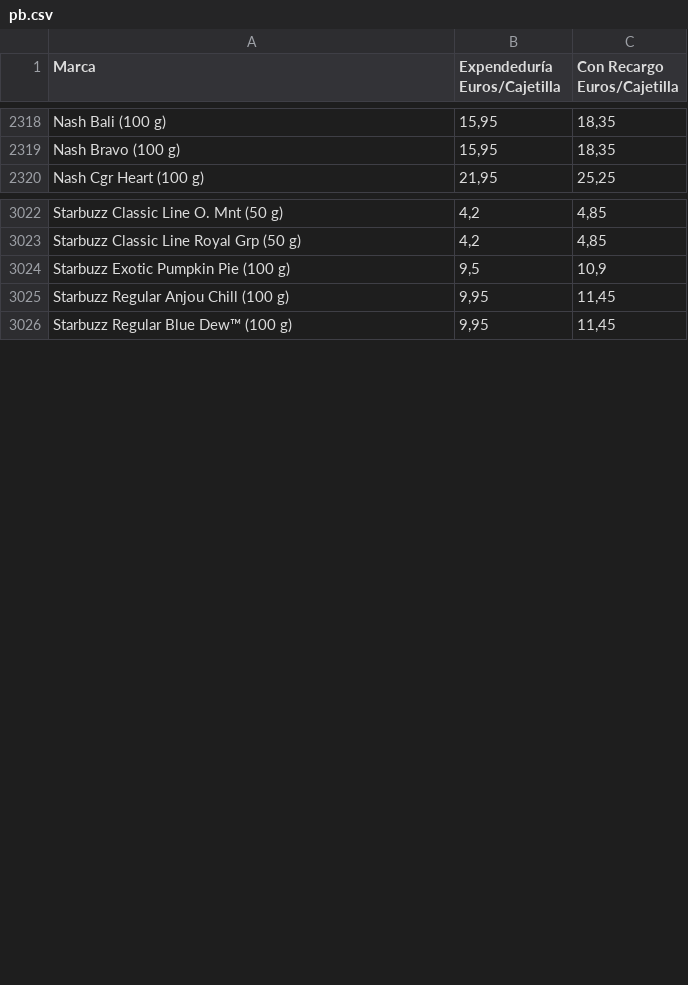
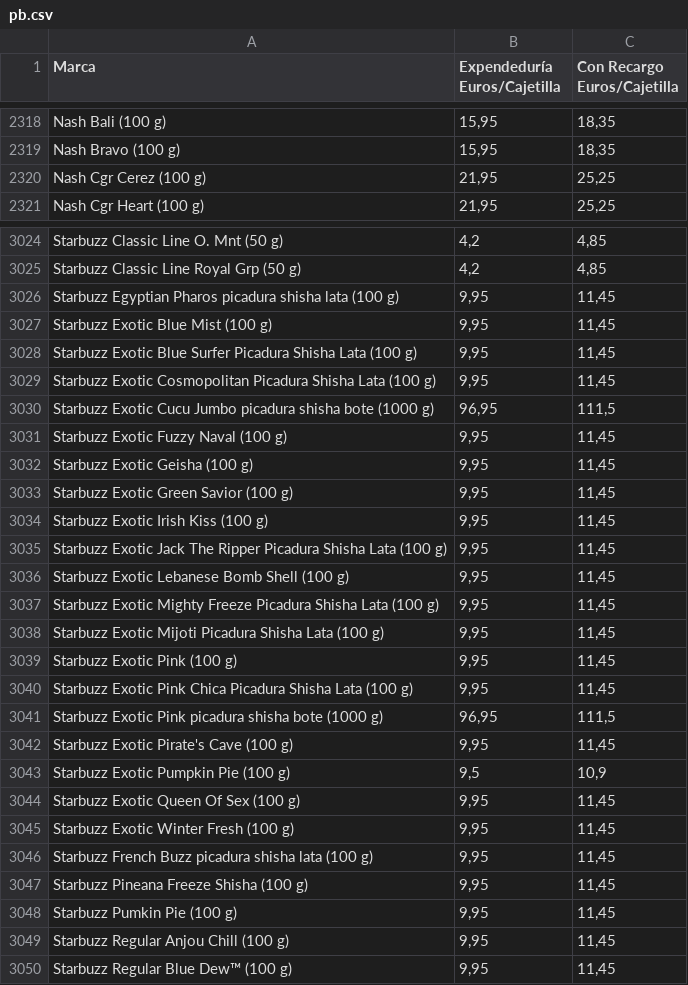
Before and after one commit to Dionakra/pipe-tobacco, a CSV file: data/csv/pb.csv, drawn as a sheet; only a part is shown, gaps mark what is left out; the diff covers the shown part only; the diff names each change by its address in the sheet, - before the commit and + after, or states it on an @@ line.

```diff
--- a/data/csv/pb.csv
+++ b/data/csv/pb.csv
+row 2320: Nash Cgr Cerez (100 g) | 21,95 | 25,25
+row 3026: Starbuzz Egyptian Pharos picadura shisha lata (100 g) | 9,95 | 11,45
+row 3027: Starbuzz Exotic Blue Mist (100 g) | 9,95 | 11,45
+row 3028: Starbuzz Exotic Blue Surfer Picadura Shisha Lata (100 g) | 9,95 | 11,45
+row 3029: Starbuzz Exotic Cosmopolitan Picadura Shisha Lata (100 g) | 9,95 | 11,45
+row 3030: Starbuzz Exotic Cucu Jumbo picadura shisha bote (1000 g) | 96,95 | 111,5
+row 3031: Starbuzz Exotic Fuzzy Naval (100 g) | 9,95 | 11,45
+row 3032: Starbuzz Exotic Geisha (100 g) | 9,95 | 11,45
+row 3033: Starbuzz Exotic Green Savior (100 g) | 9,95 | 11,45
+row 3034: Starbuzz Exotic Irish Kiss (100 g) | 9,95 | 11,45
+row 3035: Starbuzz Exotic Jack The Ripper Picadura Shisha Lata (100 g) | 9,95 | 11,45
+row 3036: Starbuzz Exotic Lebanese Bomb Shell (100 g) | 9,95 | 11,45
+row 3037: Starbuzz Exotic Mighty Freeze Picadura Shisha Lata (100 g) | 9,95 | 11,45
+row 3038: Starbuzz Exotic Mijoti Picadura Shisha Lata (100 g) | 9,95 | 11,45
+row 3039: Starbuzz Exotic Pink (100 g) | 9,95 | 11,45
+row 3040: Starbuzz Exotic Pink Chica Picadura Shisha Lata (100 g) | 9,95 | 11,45
+row 3041: Starbuzz Exotic Pink picadura shisha bote (1000 g) | 96,95 | 111,5
+row 3042: Starbuzz Exotic Pirate's Cave (100 g) | 9,95 | 11,45
+row 3044: Starbuzz Exotic Queen Of Sex (100 g) | 9,95 | 11,45
+row 3045: Starbuzz Exotic Winter Fresh (100 g) | 9,95 | 11,45
+row 3046: Starbuzz French Buzz picadura shisha lata (100 g) | 9,95 | 11,45
+row 3047: Starbuzz Pineana Freeze Shisha (100 g) | 9,95 | 11,45
+row 3048: Starbuzz Pumkin Pie (100 g) | 9,95 | 11,45
```
Also changed, not shown: 3 added rows elsewhere in this file, data/csv/cm.csv, 2 other files.
